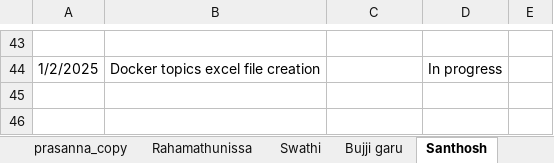
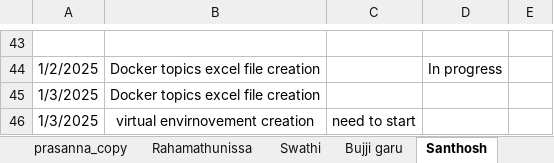
Before and after one commit to jayasriNandipu/Daily_standup_all, an Excel workbook: Stand_up_status.xlsx, sheet Santhosh, drawn as a sheet; only a part is shown, gaps mark what is left out; values as stored, in another font and other column widths than the file's, no borders; the diff names each change by its address in the sheet, - before the commit and + after, or states it on an @@ line.

```diff
--- a/Stand_up_status.xlsx (sheet Santhosh)
+++ b/Stand_up_status.xlsx (sheet Santhosh)
+row 45: 1/3/2025 | Docker topics excel file creation
+row 46: 1/3/2025 | virtual envirnovement creation | need to start
```
Also changed, not shown: sheet Jayasri, sheet Mallika, sheet Bujji garu, sheet Rahamathunissa.
